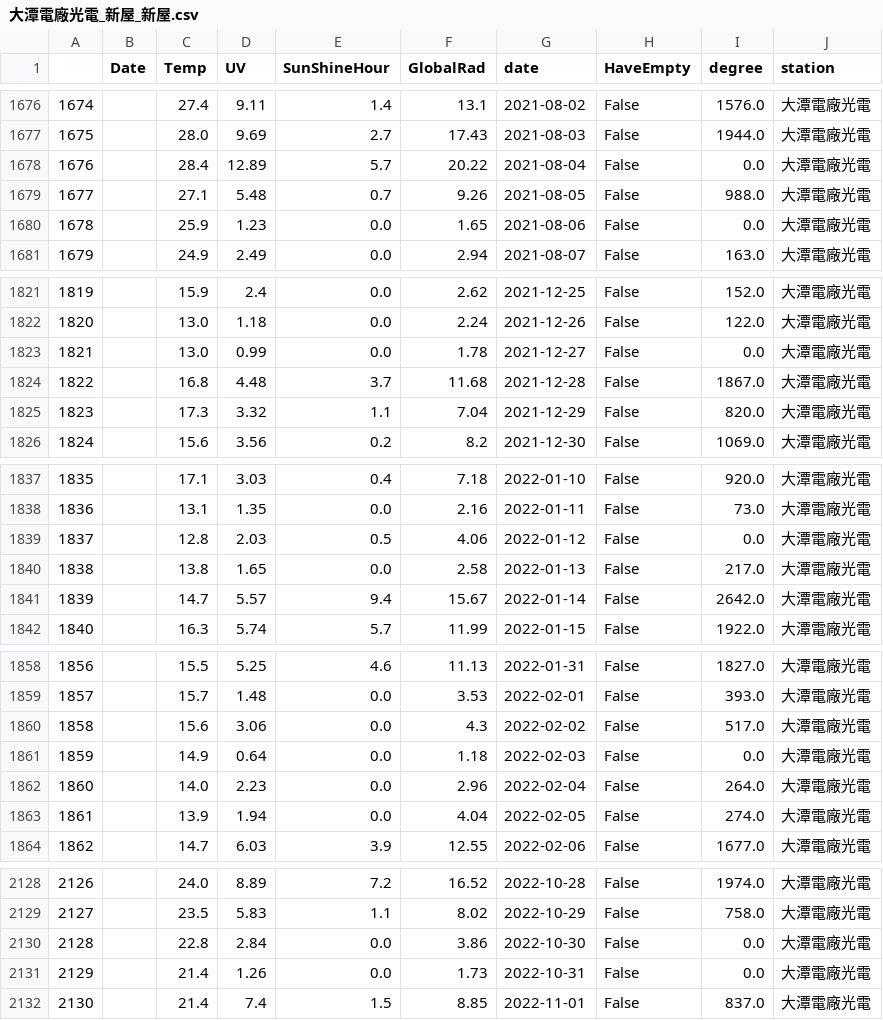
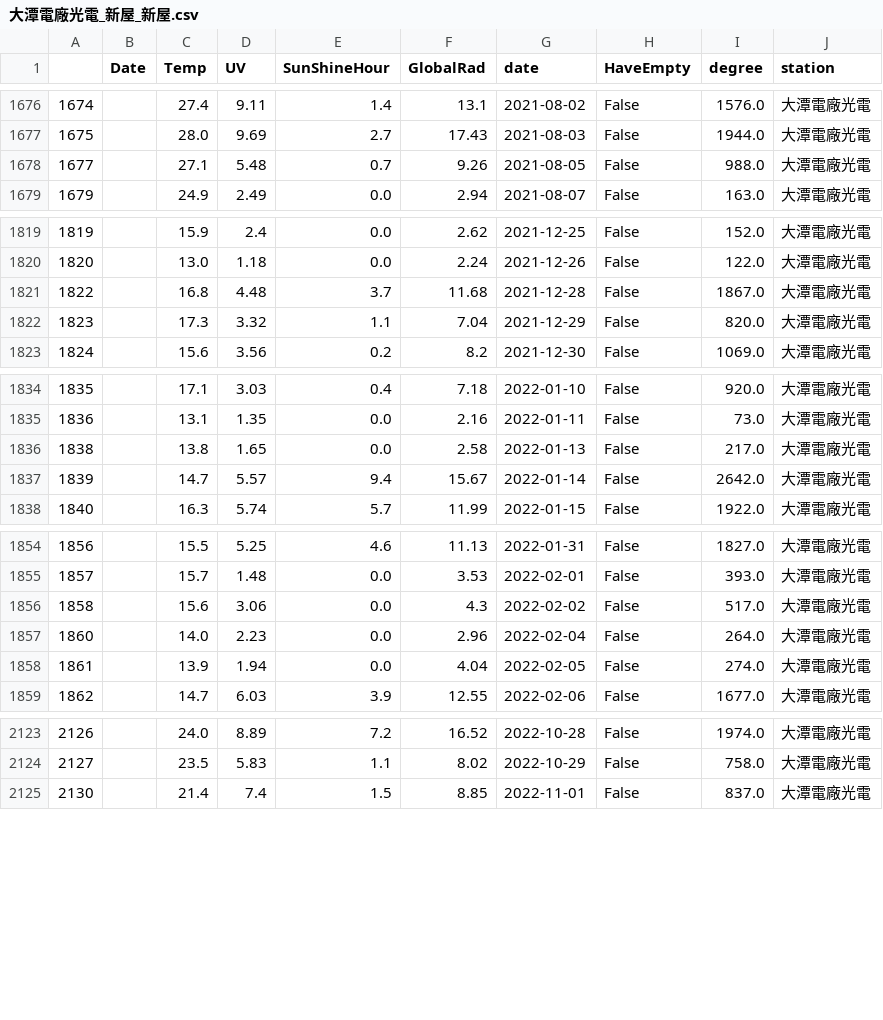
Before and after one commit to mhy1264/taipaoer, a CSV file: new_weather_data/大潭電廠光電_新屋_新屋.csv, drawn as a sheet; only a part is shown, gaps mark what is left out; the diff names each change by its address in the sheet, - before the commit and + after, or states it on an @@ line.

```diff
--- a/new_weather_data/大潭電廠光電_新屋_新屋.csv
+++ b/new_weather_data/大潭電廠光電_新屋_新屋.csv
-row 1678: 1676 |  | 28.4 | 12.89 | 5.7 | 20.22 | 2021-08-04 | False | 0.0 | 大潭電廠光電
-row 1680: 1678 |  | 25.9 | 1.23 | 0.0 | 1.65 | 2021-08-06 | False | 0.0 | 大潭電廠光電
-row 1823: 1821 |  | 13.0 | 0.99 | 0.0 | 1.78 | 2021-12-27 | False | 0.0 | 大潭電廠光電
-row 1839: 1837 |  | 12.8 | 2.03 | 0.5 | 4.06 | 2022-01-12 | False | 0.0 | 大潭電廠光電
-row 1861: 1859 |  | 14.9 | 0.64 | 0.0 | 1.18 | 2022-02-03 | False | 0.0 | 大潭電廠光電
-row 2130: 2128 |  | 22.8 | 2.84 | 0.0 | 3.86 | 2022-10-30 | False | 0.0 | 大潭電廠光電
-row 2131: 2129 |  | 21.4 | 1.26 | 0.0 | 1.73 | 2022-10-31 | False | 0.0 | 大潭電廠光電
```
Also changed, not shown: new_weather_data/卓蘭會館光電_臺中_臺中.csv, new_weather_data/台中龍井光電_臺中_沙鹿.csv, 27 other files.
